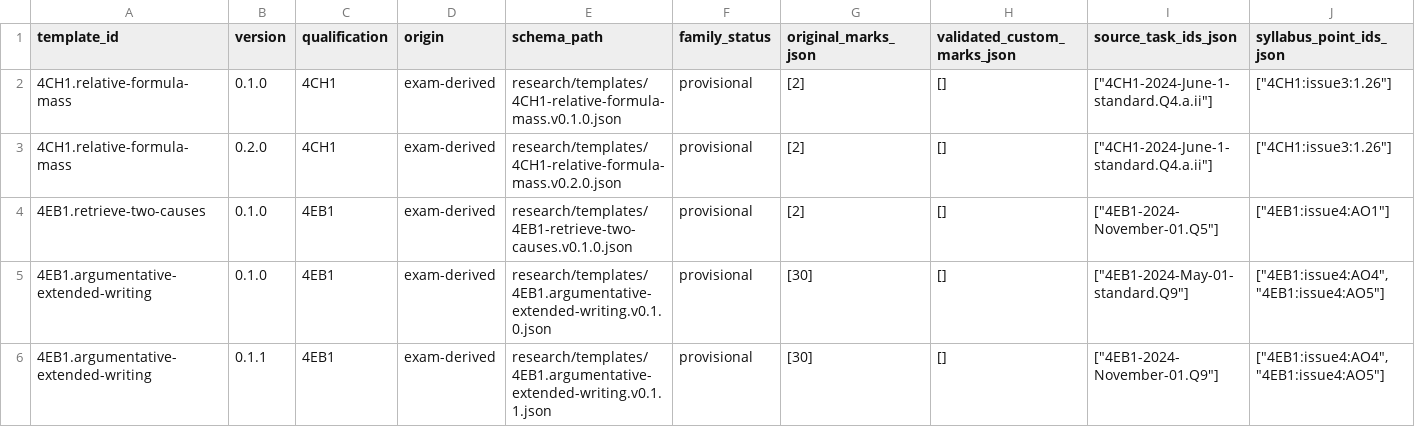
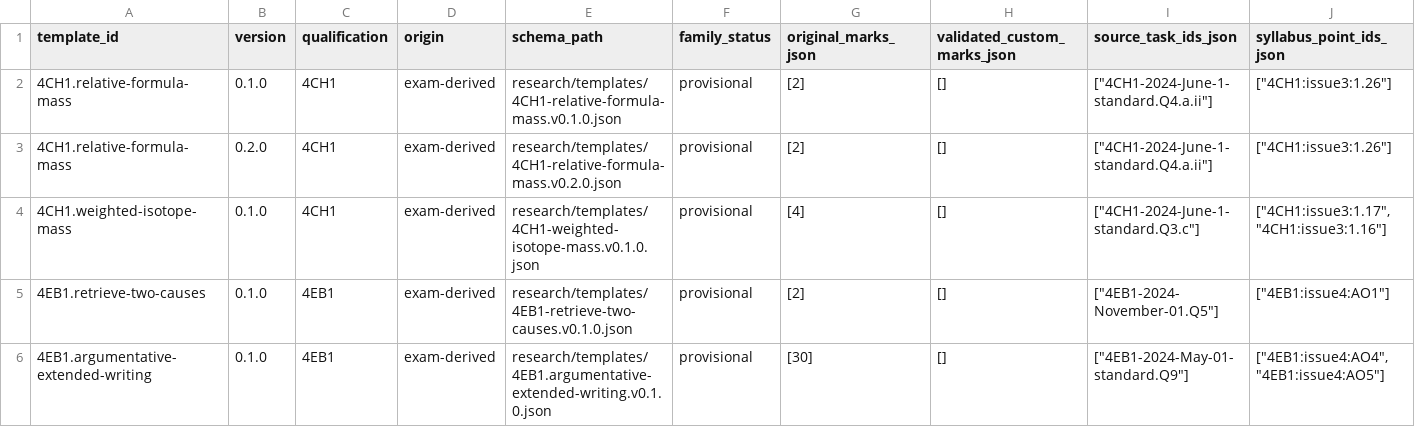
Before and after one commit to peterpeterpeter111/igcses, a CSV file: research/ledger/v1/templates.csv, drawn as a sheet; only a part is shown; the shorter side is filled out with more unchanged rows; rows hold the shown columns only; the diff names each change by its address in the sheet, - before the commit and + after, or states it on an @@ line.

Commit message:
Add examiner-policy regressions and offline isotope template

```diff
--- a/research/ledger/v1/templates.csv
+++ b/research/ledger/v1/templates.csv
+row 4: 4CH1.weighted-isotope-mass | 0.1.0 | 4CH1 | exam-derived | research/templates/4CH1-weighted-isotope-mass.v0.1.0.json | provisional | [4] | [] | ["4CH1-2024-June-1-standard.Q3.c"] | ["4CH1:issue3:1.17","4CH1:issue3:1.16"]
```
Also changed, not shown: research/ledger/v1/template-links.csv, 19 other files.
